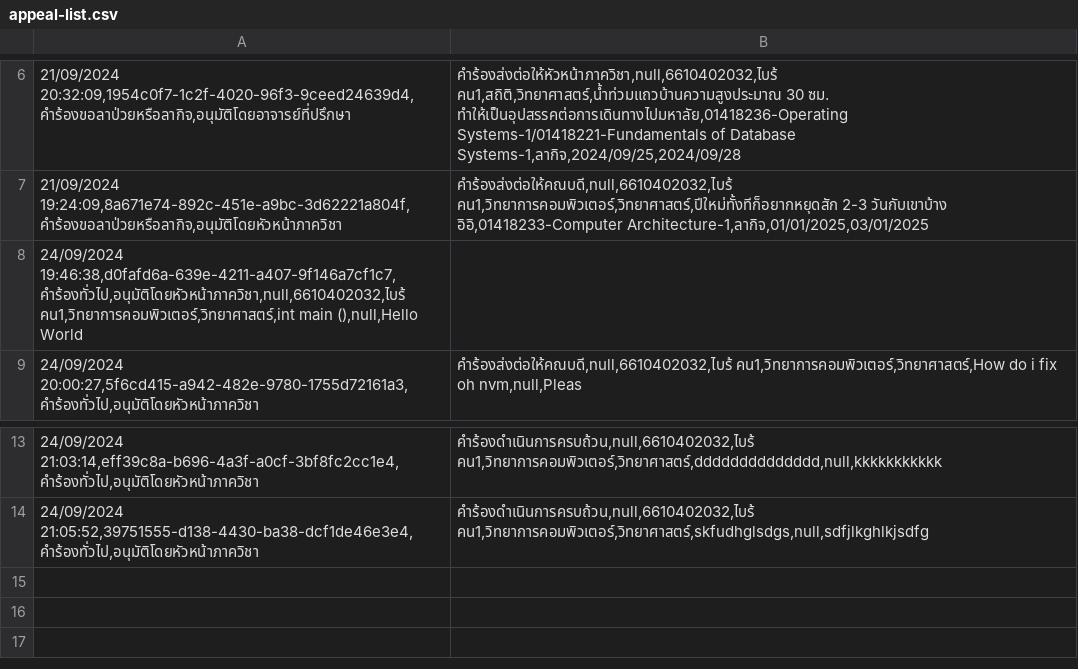
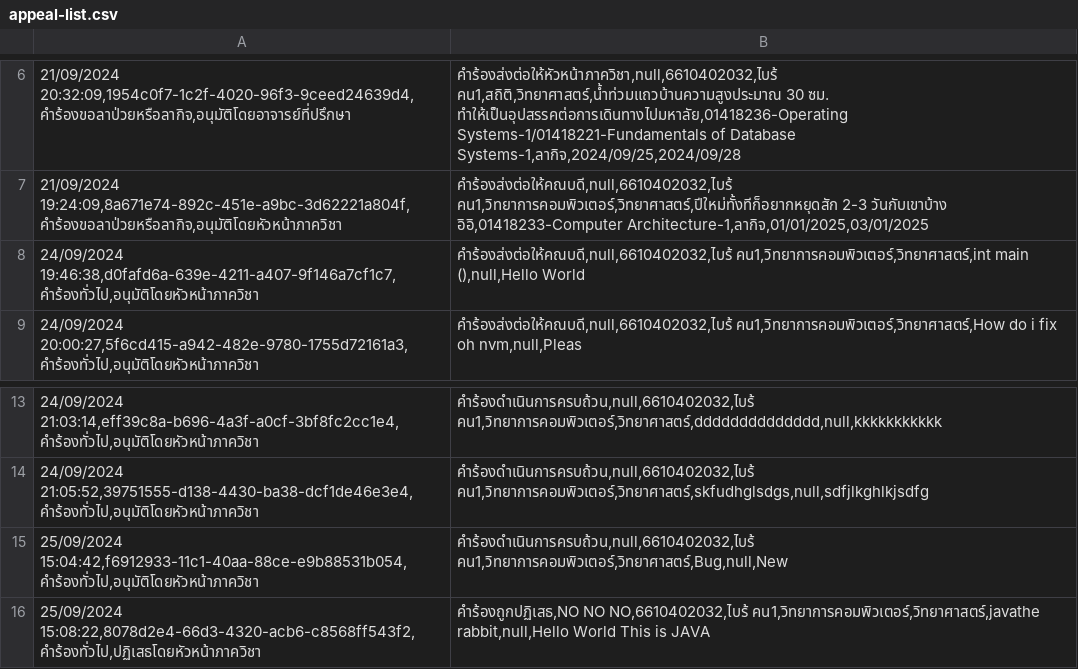
Before and after one commit to thg1rb/my-appeal, a CSV file: data/appeal-list.csv, drawn as a sheet; only a part is shown, gaps mark what is left out; removed rows and columns are numbered as before the commit, all else as after; the diff names each change by its address in the sheet, - before the commit and + after, or states it on an @@ line.

```diff
--- a/data/appeal-list.csv
+++ b/data/appeal-list.csv
-row 8: 24/09/2024 19:46:38,d0fafd6a-639e-4211-a407-9f146a7cf1c7,คำร้องทั่วไป,อนุมัติโดยหัวหน้าภาควิชา,null,6610402032,ไบร้ คน1,วิทยาการคอมพิวเตอร์,วิทยาศาสตร์,int main (),null,Hello World
+row 8: 24/09/2024 19:46:38,d0fafd6a-639e-4211-a407-9f146a7cf1c7,คำร้องทั่วไป,อนุมัติโดยหัวหน้าภาควิชา | คำร้องส่งต่อให้คณบดี,null,6610402032,ไบร้ คน1,วิทยาการคอมพิวเตอร์,วิทยาศาสตร์,int main (),null,Hello World
+row 15: 25/09/2024 15:04:42,f6912933-11c1-40aa-88ce-e9b88531b054,คำร้องทั่วไป,อนุมัติโดยหัวหน้าภาควิชา | คำร้องดำเนินการครบถ้วน,null,6610402032,ไบร้ คน1,วิทยาการคอมพิวเตอร์,วิทยาศาสตร์,Bug,null,New
+row 16: 25/09/2024 15:08:22,8078d2e4-66d3-4320-acb6-c8568ff543f2,คำร้องทั่วไป,ปฏิเสธโดยหัวหน้าภาควิชา | คำร้องถูกปฏิเสธ,NO NO NO,6610402032,ไบร้ คน1,วิทยาการคอมพิวเตอร์,วิทยาศาสตร์,javathe rabbit,null,Hello World This is JAVA
```
Also changed, not shown: data/modify-date.csv, data/users/advisor.csv, 5 other files.
